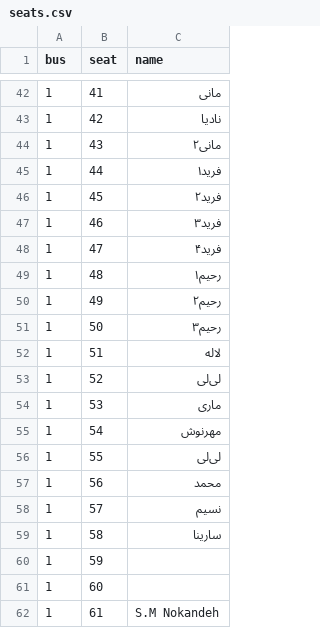
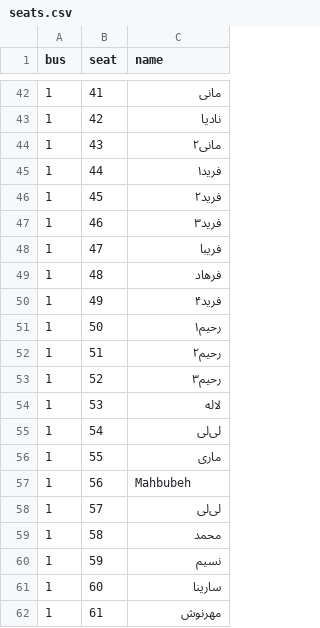
Before and after one commit to samdaraei1-hue/bus-seats, a CSV file: seats.csv, drawn as a sheet; only a part is shown, gaps mark what is left out.

Commit message:
Update seats.csv

```diff
--- a/seats.csv
+++ b/seats.csv
@@ -47,16 +47,16 @@ bus,seat,name
 1,46,فرید۳
-1,47,فرید۴
-1,48,رحیم۱
-1,49,رحیم۲
-1,50,رحیم۳
-1,51,لاله
-1,52,لی‌لی
-1,53,ماری
-1,54,مهرنوش
-1,55,لی‌لی
-1,56,محمد
-1,57,نسیم
-1,58,سارینا
-1,59,
-1,60,
-1,61,S.M Nokandeh
+1,47,فریبا
+1,48,فرهاد
+1,49,فرید۴
+1,50,رحیم۱
+1,51,رحیم۲
+1,52,رحیم۳
+1,53,لاله
+1,54,لی‌لی
+1,55,ماری
+1,56,Mahbubeh
+1,57,لی‌لی
+1,58,محمد
+1,59,نسیم
+1,60,سارینا
+1,61,مهرنوش
```
